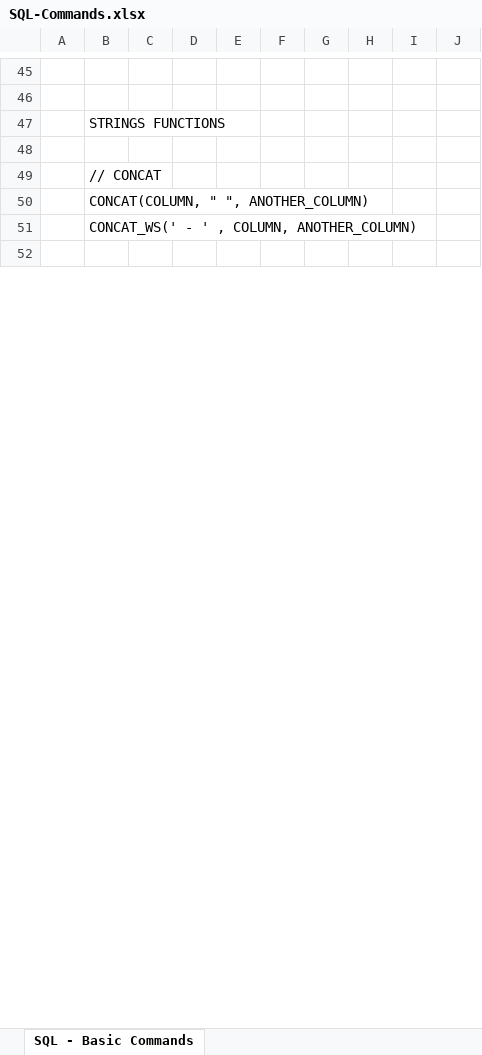
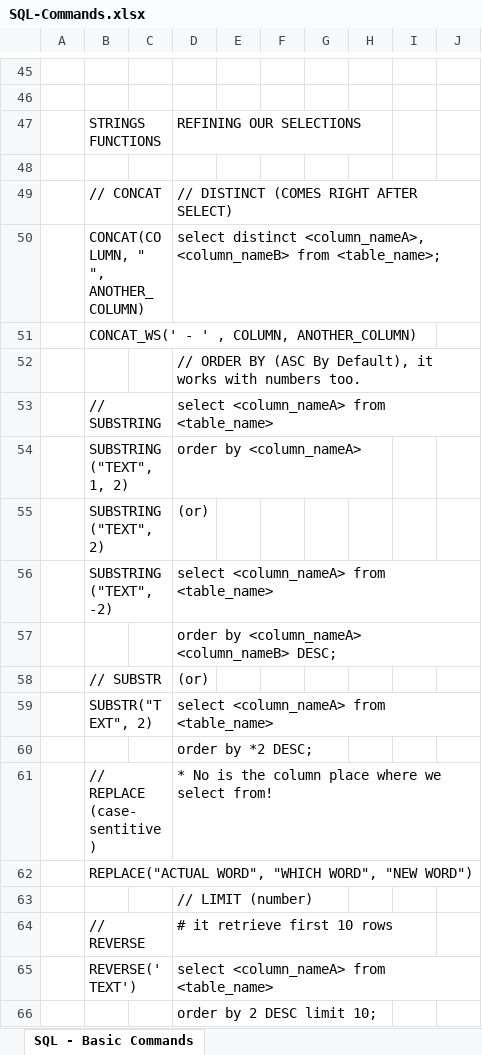
Before and after one commit to pavansuthar/MySQL, an Excel workbook: SQL-Commands.xlsx, sheet SQL - Basic Commands, drawn as a sheet; only a part is shown, gaps mark what is left out; the shorter side is filled out with more unchanged rows; values as stored, in another font and other column widths than the file's, no cell formats; the diff covers the shown part only; the diff names each change by its address in the sheet, - before the commit and + after, or states it on an @@ line.

```diff
--- a/SQL-Commands.xlsx (sheet SQL - Basic Commands)
+++ b/SQL-Commands.xlsx (sheet SQL - Basic Commands)
-D47: (empty)
+D47: REFINING OUR SELECTIONS
-D49: (empty)
+D49: // DISTINCT (COMES RIGHT AFTER SELECT)
-D50: (empty)
+D50: select distinct <column_nameA>, <column_nameB> from <table_name>;
+row 52:  |  |  | // ORDER BY (ASC By Default), it works with numbers too.
+row 53:  | // SUBSTRING |  | select <column_nameA> from <table_name>
+row 54:  | SUBSTRING("TEXT", 1, 2) |  | order by <column_nameA>
+row 55:  | SUBSTRING("TEXT", 2) |  | (or)
+row 56:  | SUBSTRING("TEXT", -2) |  | select <column_nameA> from <table_name>
+row 57:  |  |  | order by <column_nameA> <column_nameB> DESC;
+row 58:  | // SUBSTR |  | (or)
+row 59:  | SUBSTR("TEXT", 2) |  | select <column_nameA> from <table_name>
+row 60:  |  |  | order by *2 DESC;
+row 61:  | // REPLACE (case-sentitive) |  | * No is the column place where we select from!
+row 63:  |  |  | // LIMIT (number)
+row 64:  | // REVERSE |  | # it retrieve first 10 rows
+row 65:  | REVERSE('TEXT') |  | select <column_nameA> from <table_name>
+row 66:  |  |  | order by 2 DESC limit 10;
```
Also changed, not shown: 7 added rows, 15 removed rows, 1 moved row and 3 edited cells elsewhere in this sheet, cell formats, 4 other files.
